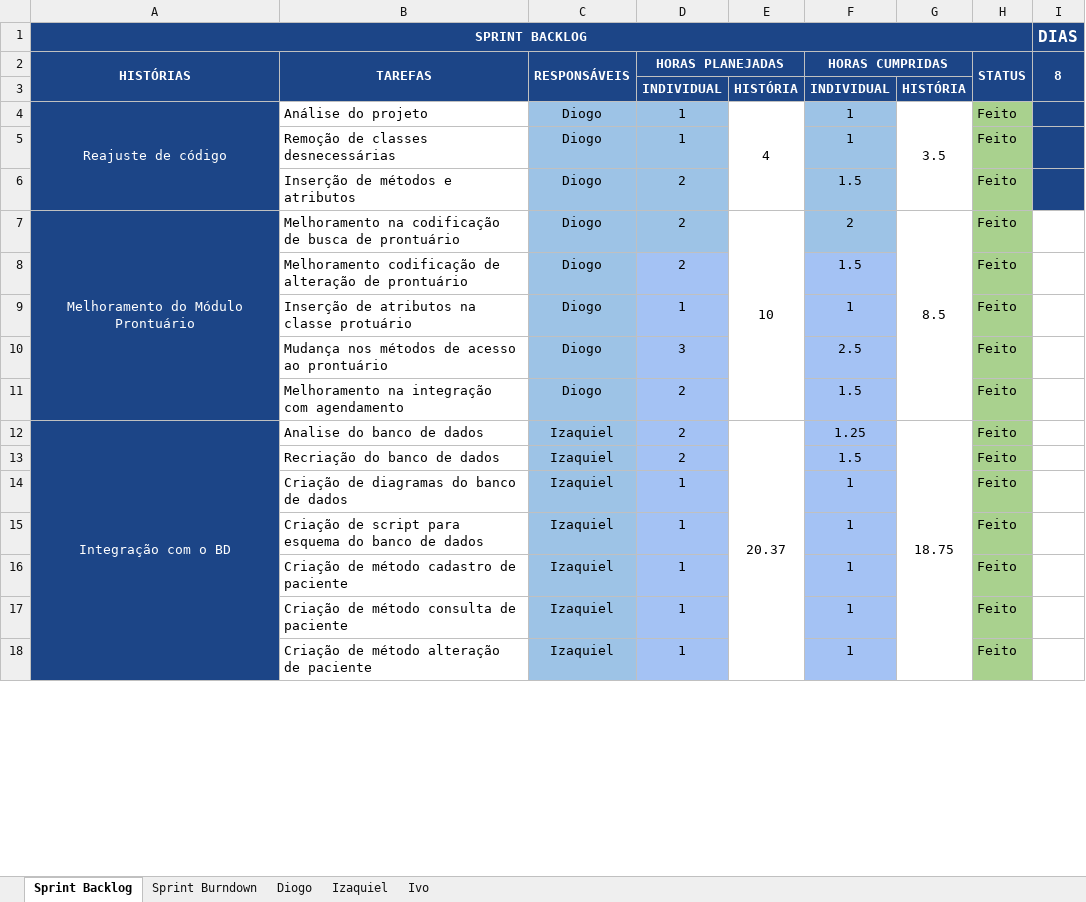
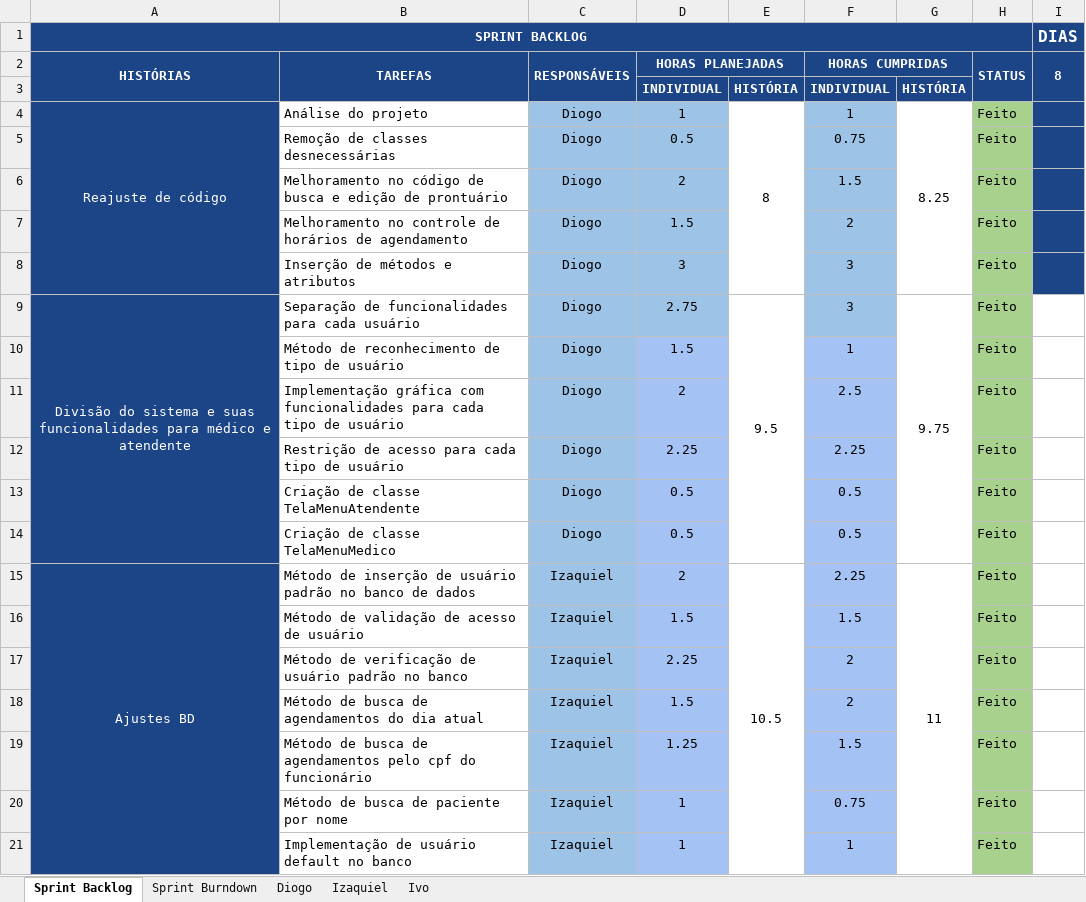
Before and after one commit to keiroez/SistemaC, an Excel workbook: Sprint 9/Sprint_9 Burndown-Backlog.xlsx, sheet Sprint Backlog, drawn as a sheet; only a part is shown; values as stored, in another font and other column widths than the file's, no borders; conditional formats not drawn; removed rows and columns are numbered as before the commit, all else as after; the diff covers the shown part only; the diff names each change by its address in the sheet, - before the commit and + after, or states it on an @@ line.

```diff
--- a/Sprint 9/Sprint_9 Burndown-Backlog.xlsx (sheet Sprint Backlog)
+++ b/Sprint 9/Sprint_9 Burndown-Backlog.xlsx (sheet Sprint Backlog)
-E4: 4
+E4: 8
-G4: 3.5
+G4: 8.25
-D5 (HORAS PLANEJADAS): 1
+D5 (HORAS PLANEJADAS): 0.5
-F5 (HORAS CUMPRIDAS): 1
+F5 (HORAS CUMPRIDAS): 0.75
+row 6:  | Melhoramento no código de busca e edição de prontuário | Diogo | 2 |  | 1.5 |  | Feito
+row 7:  | Melhoramento no controle de horários de agendamento | Diogo | 1.5 |  | 2 |  | Feito
-D8 (HORAS PLANEJADAS): 2
+D8 (HORAS PLANEJADAS): 3
-F8 (HORAS CUMPRIDAS): 1.5
+F8 (HORAS CUMPRIDAS): 3
-row 7: Melhoramento do Módulo Prontuário | Melhoramento na codificação de busca de prontuário | Diogo | 2 | 10 | 2 | 8.5 | Feito
-row 8:  | Melhoramento codificação de alteração de prontuário | Diogo | 2 |  | 1.5 |  | Feito
+row 9: Divisão do sistema e suas funcionalidades para médico e atendente | Separação de funcionalidades para cada usuário | Diogo | 2.75 | 9.5 | 3 | 9.75 | Feito
-B10 (TAREFAS): Inserção de atributos na classe protuário
+B10 (TAREFAS): Método de reconhecimento de tipo de usuário
-D10 (HORAS PLANEJADAS): 1
+D10 (HORAS PLANEJADAS): 1.5
-B11 (TAREFAS): Mudança nos métodos de acesso ao prontuário
+B11 (TAREFAS): Implementação gráfica com funcionalidades para cada tipo de usuário
-D11 (HORAS PLANEJADAS): 3
+D11 (HORAS PLANEJADAS): 2
-row 11:  | Melhoramento na integração com agendamento | Diogo | 2 |  | 1.5 |  | Feito
-row 12: Integração com o BD | Analise do banco de dados | Izaquiel | 2 | 20.37 | 1.25 | 18.75 | Feito
+row 12:  | Restrição de acesso para cada tipo de usuário | Diogo | 2.25 |  | 2.25 |  | Feito
+row 13:  | Criação de classe TelaMenuAtendente | Diogo | 0.5 |  | 0.5 |  | Feito
+row 14:  | Criação de classe TelaMenuMedico | Diogo | 0.5 |  | 0.5 |  | Feito
+row 15: Ajustes BD | Método de inserção de usuário padrão no banco de dados | Izaquiel | 2 | 10.5 | 2.25 | 11 | Feito
-B16 (TAREFAS): Recriação do banco de dados
+B16 (TAREFAS): Método de validação de acesso de usuário
-D16 (HORAS PLANEJADAS): 2
+D16 (HORAS PLANEJADAS): 1.5
-row 14:  | Criação de diagramas do banco de dados | Izaquiel | 1 |  | 1 |  | Feito
-row 15:  | Criação de script para esquema do banco de dados | Izaquiel | 1 |  | 1 |  | Feito
+row 17:  | Método de verificação de usuário padrão no banco | Izaquiel | 2.25 |  | 2 |  | Feito
+row 18:  | Método de busca de agendamentos do dia atual | Izaquiel | 1.5 |  | 2 |  | Feito
+row 19:  | Método de busca de agendamentos pelo cpf do funcionário | Izaquiel | 1.25 |  | 1.5 |  | Feito
-B20 (TAREFAS): Criação de método cadastro de paciente
+B20 (TAREFAS): Método de busca de paciente por nome
-F20 (HORAS CUMPRIDAS): 1
+F20 (HORAS CUMPRIDAS): 0.75
-B21 (TAREFAS): Criação de método consulta de paciente
+B21 (TAREFAS): Implementação de usuário default no banco
-row 18:  | Criação de método alteração de paciente | Izaquiel | 1 |  | 1 |  | Feito
```
Also changed, not shown: 6 added rows, 24 removed rows and 19 edited cells elsewhere in this sheet, sheet Diogo, sheet Izaquiel, sheet Ivo, sheet Sprint Burndown, formulas that keep their value, charts or pictures, Sprint 9/Product Backlog-Burndown.xlsx, 4 other files.
